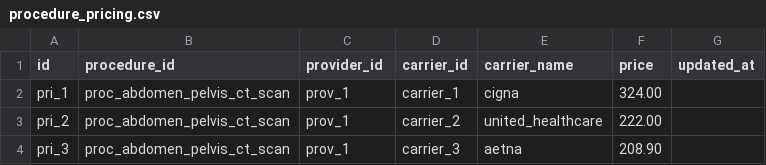
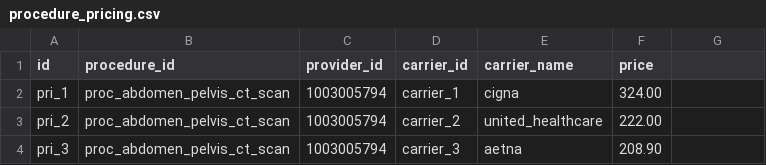
Before and after one commit to mariohealth/v0, a CSV file: backend/mario-health-data-pipeline/seeds/procedure_pricing.csv, drawn as a sheet.

```diff
--- a/backend/mario-health-data-pipeline/seeds/procedure_pricing.csv
+++ b/backend/mario-health-data-pipeline/seeds/procedure_pricing.csv
@@ -1,4 +1,4 @@
-id,procedure_id,provider_id,carrier_id,carrier_name,price,updated_at
-pri_1,proc_abdomen_pelvis_ct_scan,prov_1,carrier_1,cigna,324.00,
-pri_2,proc_abdomen_pelvis_ct_scan,prov_1,carrier_2,united_healthcare,222.00,
-pri_3,proc_abdomen_pelvis_ct_scan,prov_1,carrier_3,aetna,208.90,
+id,procedure_id,provider_id,carrier_id,carrier_name,price
+pri_1,proc_abdomen_pelvis_ct_scan,1003005794,carrier_1,cigna,324.00
+pri_2,proc_abdomen_pelvis_ct_scan,1003005794,carrier_2,united_healthcare,222.00
+pri_3,proc_abdomen_pelvis_ct_scan,1003005794,carrier_3,aetna,208.90
```
Also changed, not shown: backend/mario-health-data-pipeline/seeds/procedure_category.csv, backend/mario-health-data-pipeline/seeds/procedure_family.csv, 27 other files.
